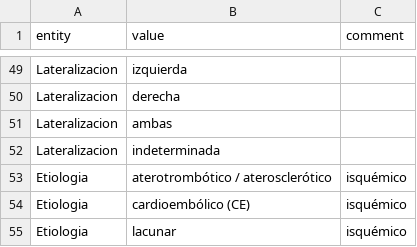
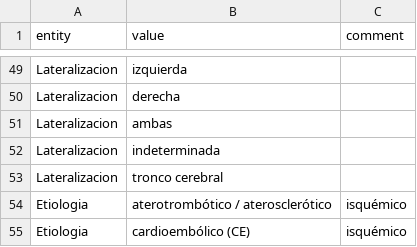
Before and after one commit to TeMU-BSC/ictusnet, a TSV file: backend/src/config/options.tsv, drawn as a sheet; only a part is shown, gaps mark what is left out; the shorter side is filled out with more unchanged rows; the diff names each change by its address in the sheet, - before the commit and + after, or states it on an @@ line.

```diff
--- a/backend/src/config/options.tsv
+++ b/backend/src/config/options.tsv
+row 53: Lateralizacion | tronco cerebral
```
Also changed, not shown: 2 other files.
